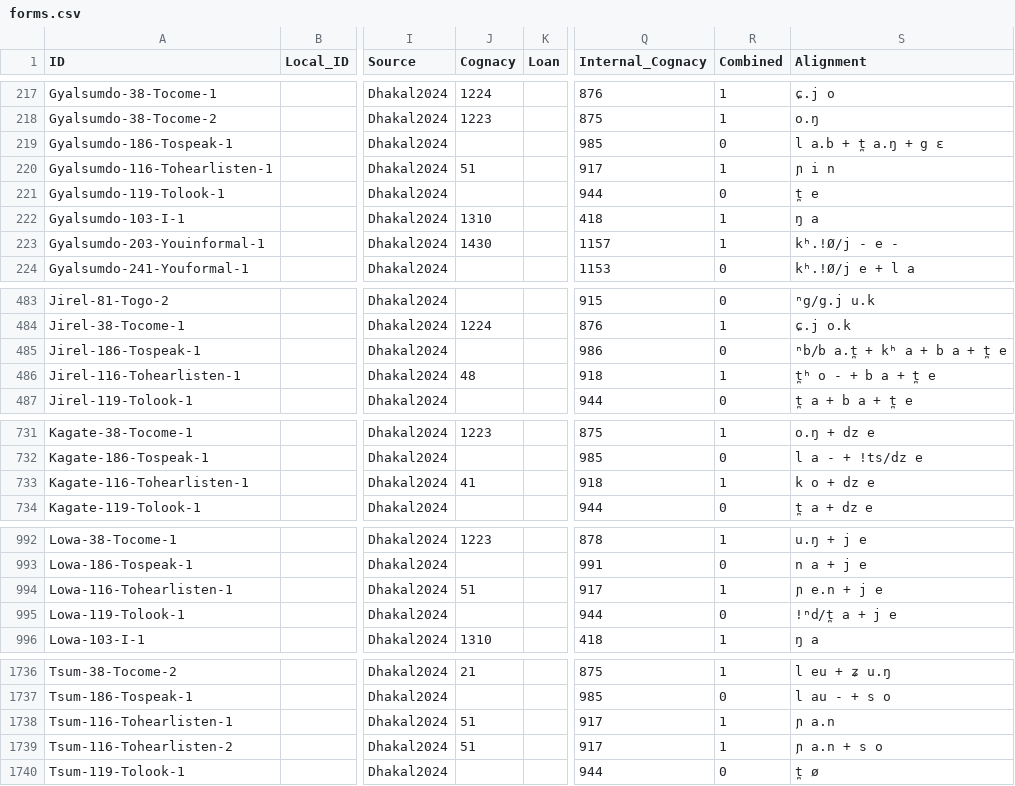
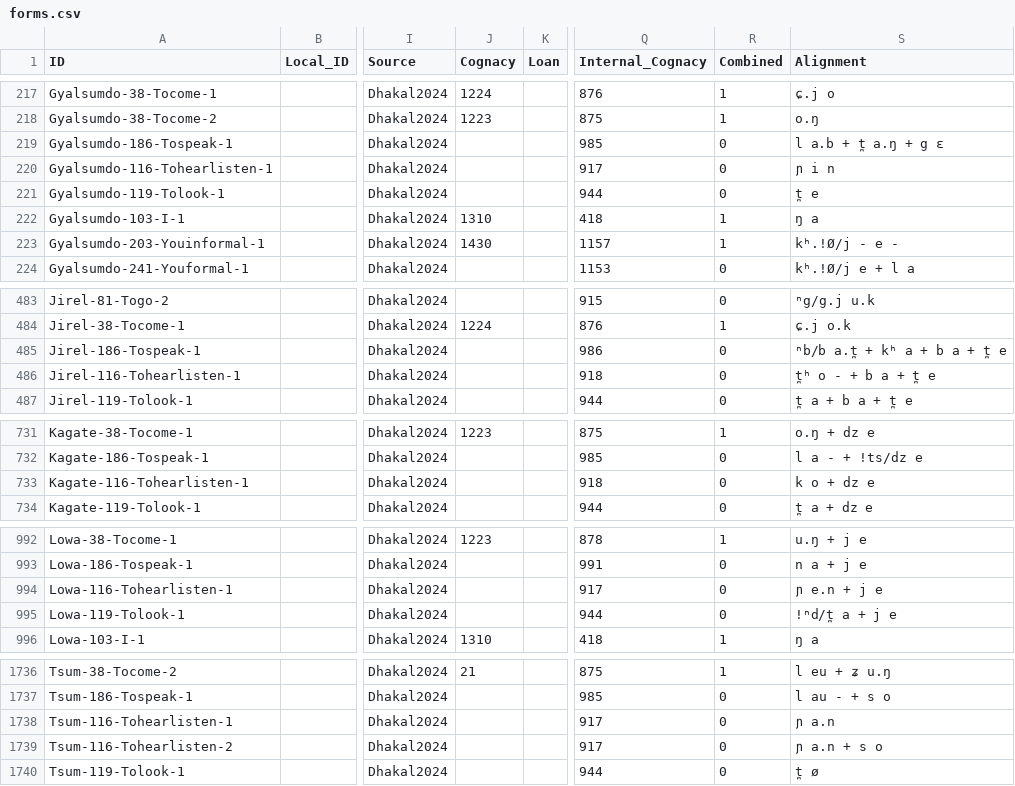
Before and after one commit to lexibank/dhakalsouthwesttibetic, a CSV file: cldf/forms.csv, drawn as a sheet; only a part is shown, gaps mark what is left out; the diff covers the shown part only; the diff names each change by its address in the sheet, - before the commit and + after, or states it on an @@ line.

```diff
--- a/cldf/forms.csv
+++ b/cldf/forms.csv
-J220 (Cognacy): 51
+J220 (Cognacy): (empty)
-R220 (Combined): 1
+R220 (Combined): 0
-J486 (Cognacy): 48
+J486 (Cognacy): (empty)
-R486 (Combined): 1
+R486 (Combined): 0
-J733 (Cognacy): 41
+J733 (Cognacy): (empty)
-R733 (Combined): 1
+R733 (Combined): 0
-J994 (Cognacy): 51
+J994 (Cognacy): (empty)
-R994 (Combined): 1
+R994 (Combined): 0
-J1738:J1739 (Cognacy): 51
+J1738:J1739 (Cognacy): (empty)
-R1738:R1739 (Combined): 1
+R1738:R1739 (Combined): 0
```
Also changed, not shown: 6 edited cells elsewhere in this file, cldf/parameters.csv, etc/concepts.tsv, 10 other files.
